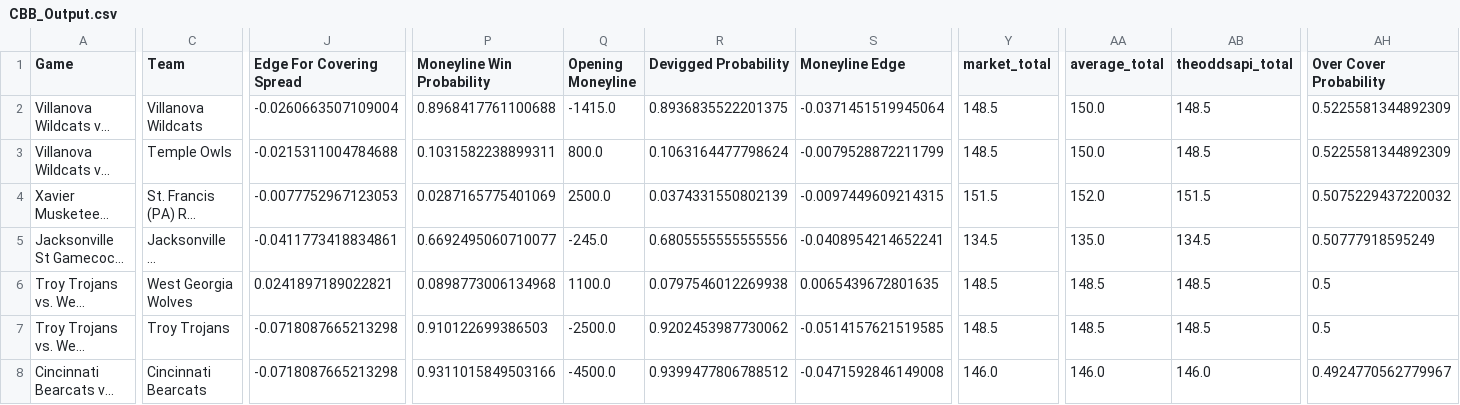
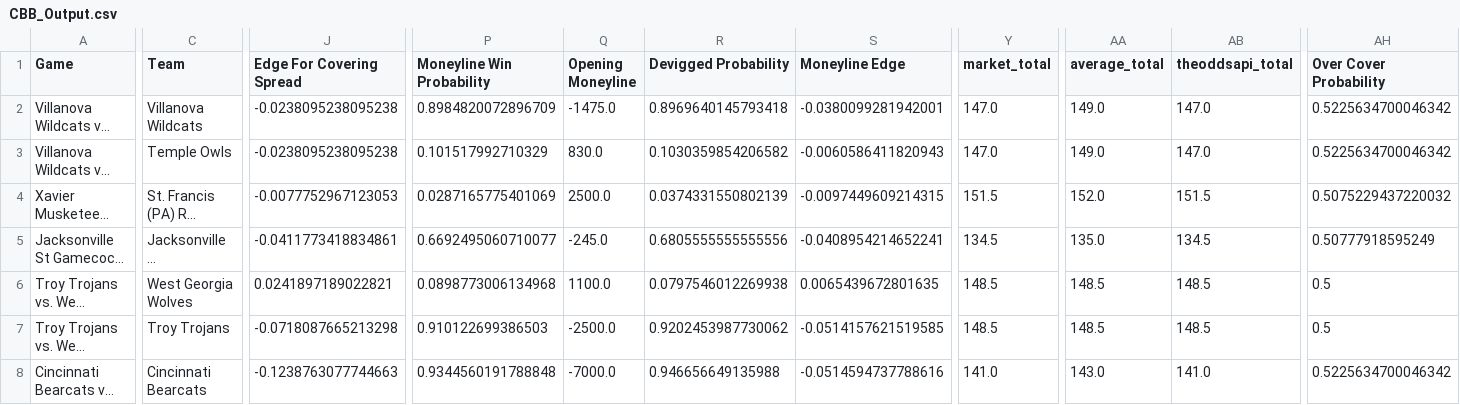
Before and after one commit to trashduty/cbb, a CSV file: CBB_Output.csv, drawn as a sheet; only a part is shown, gaps mark what is left out; long unchanged cells end in …; the diff covers the shown part only; the diff names each change by its address in the sheet, - before the commit and + after, or states it on an @@ line.

```diff
--- a/CBB_Output.csv
+++ b/CBB_Output.csv
-J2 (Edge For Covering Spread): -0.0260663507109004
+J2 (Edge For Covering Spread): -0.0238095238095238
-P2 (Moneyline Win Probability): 0.8968417761100688
+P2 (Moneyline Win Probability): 0.8984820072896709
-Q2 (Opening Moneyline): -1415.0
+Q2 (Opening Moneyline): -1475.0
-R2 (Devigged Probability): 0.8936835522201375
+R2 (Devigged Probability): 0.8969640145793418
-S2 (Moneyline Edge): -0.0371451519945064
+S2 (Moneyline Edge): -0.0380099281942001
-Y2:Y3 (market_total): 148.5
+Y2:Y3 (market_total): 147.0
-AA2:AA3 (average_total): 150.0
+AA2:AA3 (average_total): 149.0
-AB2:AB3 (theoddsapi_total): 148.5
+AB2:AB3 (theoddsapi_total): 147.0
-AH2:AH3 (Over Cover Probability): 0.5225581344892309
+AH2:AH3 (Over Cover Probability): 0.5225634700046342
-J3 (Edge For Covering Spread): -0.0215311004784688
+J3 (Edge For Covering Spread): -0.0238095238095238
-P3 (Moneyline Win Probability): 0.1031582238899311
+P3 (Moneyline Win Probability): 0.101517992710329
-Q3 (Opening Moneyline): 800.0
+Q3 (Opening Moneyline): 830.0
-R3 (Devigged Probability): 0.1063164477798624
+R3 (Devigged Probability): 0.1030359854206582
-S3 (Moneyline Edge): -0.0079528872211799
+S3 (Moneyline Edge): -0.0060586411820943
-J8 (Edge For Covering Spread): -0.0718087665213298
+J8 (Edge For Covering Spread): -0.1238763077744663
-P8 (Moneyline Win Probability): 0.9311015849503166
+P8 (Moneyline Win Probability): 0.9344560191788848
-Q8 (Opening Moneyline): -4500.0
+Q8 (Opening Moneyline): -7000.0
-R8 (Devigged Probability): 0.9399477806788512
+R8 (Devigged Probability): 0.946656649135988
-S8 (Moneyline Edge): -0.0471592846149008
+S8 (Moneyline Edge): -0.0514594737788616
-Y8 (market_total): 146.0
+Y8 (market_total): 141.0
-AA8 (average_total): 146.0
+AA8 (average_total): 143.0
-AB8 (theoddsapi_total): 146.0
+AB8 (theoddsapi_total): 141.0
-AH8 (Over Cover Probability): 0.4924770562779967
+AH8 (Over Cover Probability): 0.5225634700046342
```
Also changed, not shown: 104 edited cells elsewhere in this file.
